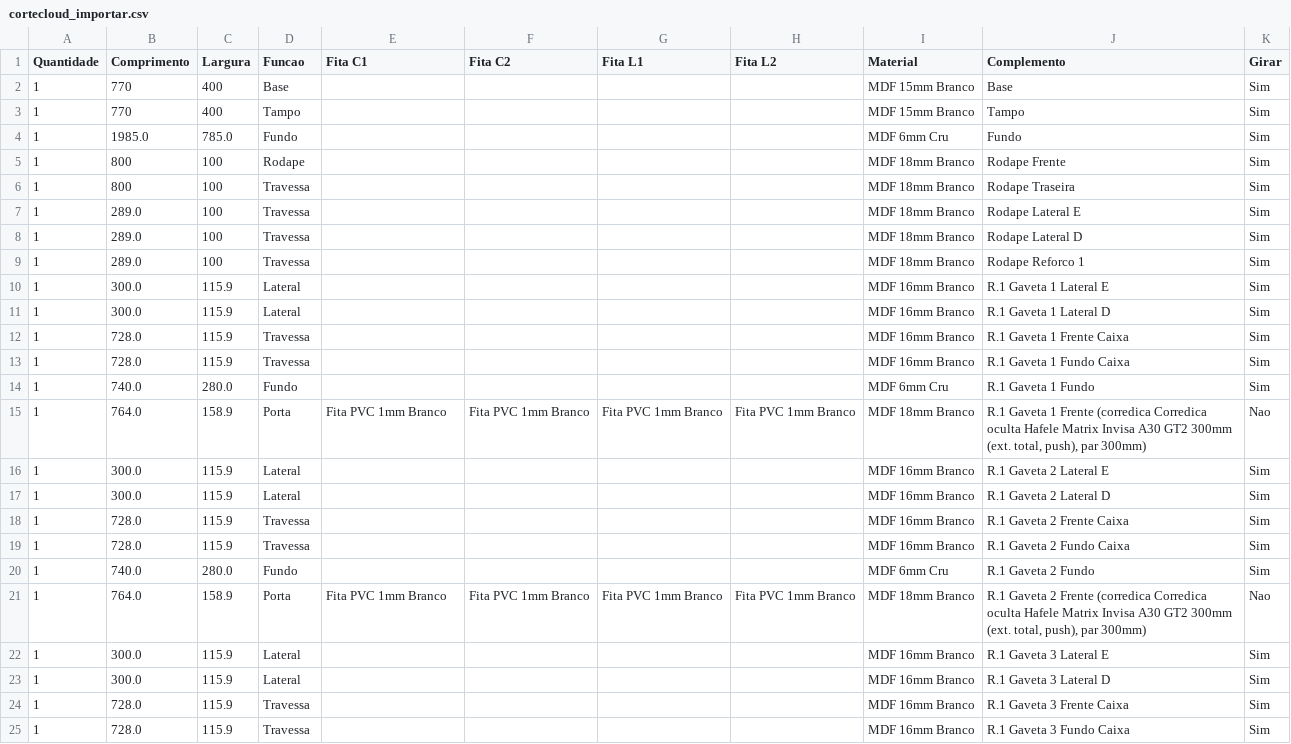
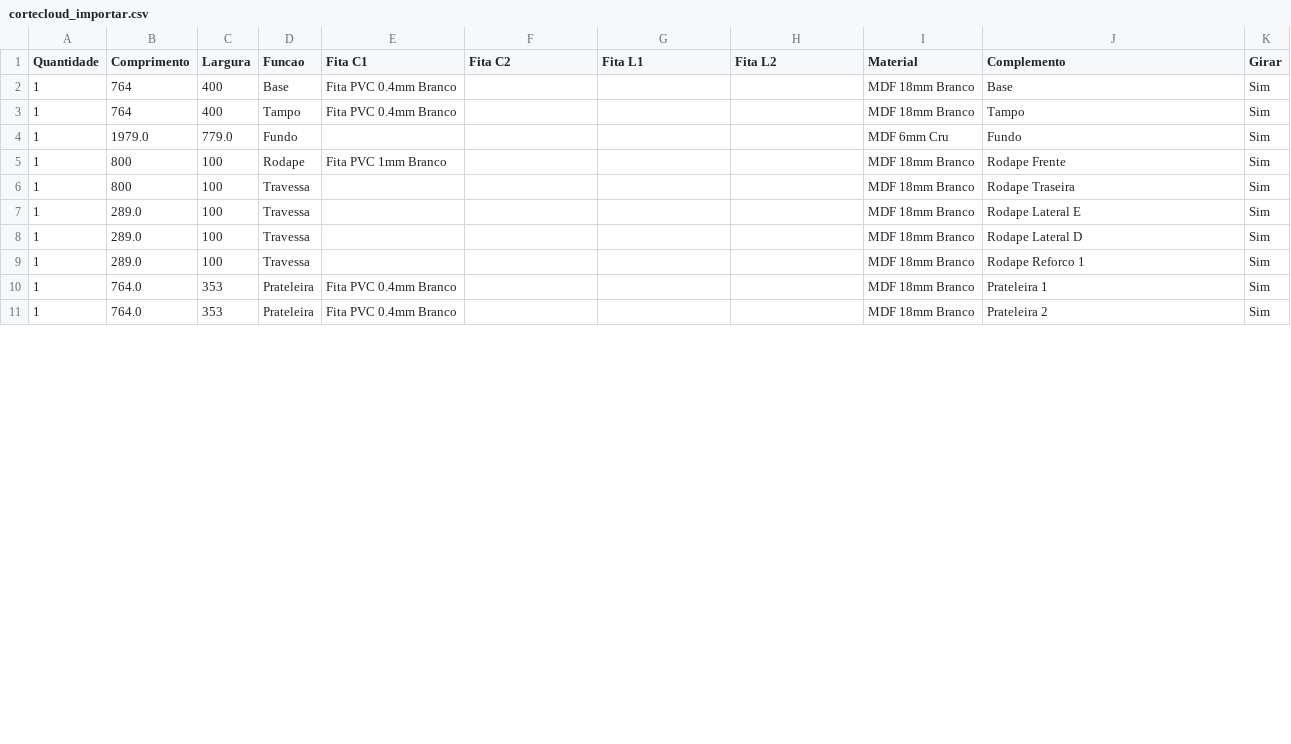
Before and after one commit to eduardoscamargo/fusionmob, a CSV file: cortecloud_importar.csv, drawn as a sheet; only a part is shown; the diff covers the shown part only.

```diff
--- a/cortecloud_importar.csv
+++ b/cortecloud_importar.csv
@@ -1,6 +1,6 @@
 Quantidade;Comprimento;Largura;Funcao;Fita C1;Fita C2;Fita L1;Fita L2;Material;Complemento;Girar
-1;770;400;Base;;;;;MDF 15mm Branco;Base;Sim
-1;770;400;Tampo;;;;;MDF 15mm Branco;Tampo;Sim
-1;1985.0;785.0;Fundo;;;;;MDF 6mm Cru;Fundo;Sim
-1;800;100;Rodape;;;;;MDF 18mm Branco;Rodape Frente;Sim
+1;764;400;Base;Fita PVC 0.4mm Branco;;;;MDF 18mm Branco;Base;Sim
+1;764;400;Tampo;Fita PVC 0.4mm Branco;;;;MDF 18mm Branco;Tampo;Sim
+1;1979.0;779.0;Fundo;;;;;MDF 6mm Cru;Fundo;Sim
+1;800;100;Rodape;Fita PVC 1mm Branco;;;;MDF 18mm Branco;Rodape Frente;Sim
 1;800;100;Travessa;;;;;MDF 18mm Branco;Rodape Traseira;Sim
@@ -9,17 +9,3 @@
 1;289.0;100;Travessa;;;;;MDF 18mm Branco;Rodape Reforco 1;Sim
-1;300.0;115.9;Lateral;;;;;MDF 16mm Branco;R.1 Gaveta 1 Lateral E;Sim
-1;300.0;115.9;Lateral;;;;;MDF 16mm Branco;R.1 Gaveta 1 Lateral D;Sim
-1;728.0;115.9;Travessa;;;;;MDF 16mm Branco;R.1 Gaveta 1 Frente Caixa;Sim
-1;728.0;115.9;Travessa;;;;;MDF 16mm Branco;R.1 Gaveta 1 Fundo Caixa;Sim
-1;740.0;280.0;Fundo;;;;;MDF 6mm Cru;R.1 Gaveta 1 Fundo;Sim
-1;764.0;158.9;Porta;Fita PVC 1mm Branco;Fita PVC 1mm Branco;Fita PVC 1mm Branco;Fita PVC 1mm Branco;MDF 18mm Branco;R.1 Gaveta 1 Frente (corredica Corredica oculta Hafele Matrix Invisa A30 GT2 300mm (ext. total, push), par 300mm);Nao
-1;300.0;115.9;Lateral;;;;;MDF 16mm Branco;R.1 Gaveta 2 Lateral E;Sim
-1;300.0;115.9;Lateral;;;;;MDF 16mm Branco;R.1 Gaveta 2 Lateral D;Sim
-1;728.0;115.9;Travessa;;;;;MDF 16mm Branco;R.1 Gaveta 2 Frente Caixa;Sim
-1;728.0;115.9;Travessa;;;;;MDF 16mm Branco;R.1 Gaveta 2 Fundo Caixa;Sim
-1;740.0;280.0;Fundo;;;;;MDF 6mm Cru;R.1 Gaveta 2 Fundo;Sim
-1;764.0;158.9;Porta;Fita PVC 1mm Branco;Fita PVC 1mm Branco;Fita PVC 1mm Branco;Fita PVC 1mm Branco;MDF 18mm Branco;R.1 Gaveta 2 Frente (corredica Corredica oculta Hafele Matrix Invisa A30 GT2 300mm (ext. total, push), par 300mm);Nao
-1;300.0;115.9;Lateral;;;;;MDF 16mm Branco;R.1 Gaveta 3 Lateral E;Sim
-1;300.0;115.9;Lateral;;;;;MDF 16mm Branco;R.1 Gaveta 3 Lateral D;Sim
-1;728.0;115.9;Travessa;;;;;MDF 16mm Branco;R.1 Gaveta 3 Frente Caixa;Sim
-1;728.0;115.9;Travessa;;;;;MDF 16mm Branco;R.1 Gaveta 3 Fundo Caixa;Sim
+1;764.0;353;Prateleira;Fita PVC 0.4mm Branco;;;;MDF 18mm Branco;Prateleira 1;Sim
+1;764.0;353;Prateleira;Fita PVC 0.4mm Branco;;;;MDF 18mm Branco;Prateleira 2;Sim
```
Also changed, not shown: 3 removed rows and 9 edited cells elsewhere in this file, 4 other files.
